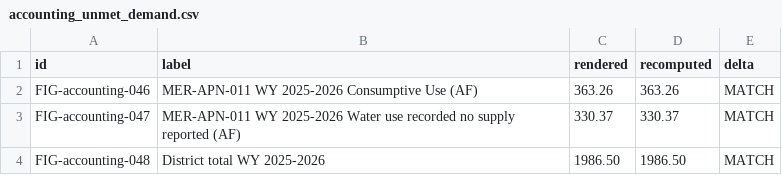
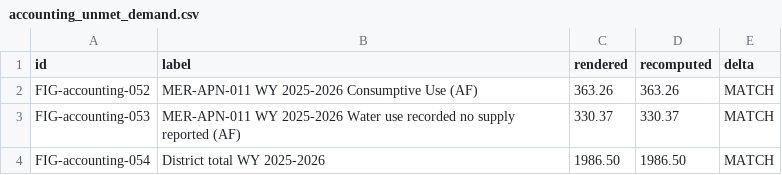
Before and after one commit to Open-H2O/openh2o, a CSV file: audit/figure_ledger/results/accounting_unmet_demand.csv, drawn as a sheet.

```diff
--- a/audit/figure_ledger/results/accounting_unmet_demand.csv
+++ b/audit/figure_ledger/results/accounting_unmet_demand.csv
@@ -1,4 +1,4 @@
 id,label,rendered,recomputed,delta
-FIG-accounting-046,MER-APN-011 WY 2025-2026 Consumptive Use (AF),363.26,363.26,MATCH
-FIG-accounting-047,MER-APN-011 WY 2025-2026 Water use recorded no supply reported (AF),330.37,330.37,MATCH
-FIG-accounting-048,District total WY 2025-2026,1986.50,1986.50,MATCH
+FIG-accounting-052,MER-APN-011 WY 2025-2026 Consumptive Use (AF),363.26,363.26,MATCH
+FIG-accounting-053,MER-APN-011 WY 2025-2026 Water use recorded no supply reported (AF),330.37,330.37,MATCH
+FIG-accounting-054,District total WY 2025-2026,1986.50,1986.50,MATCH
```
Also changed, not shown: audit/figure_ledger/results/accounting_dashboard.csv, audit/figure_ledger/results/accounting_detail.csv, 20 other files.
